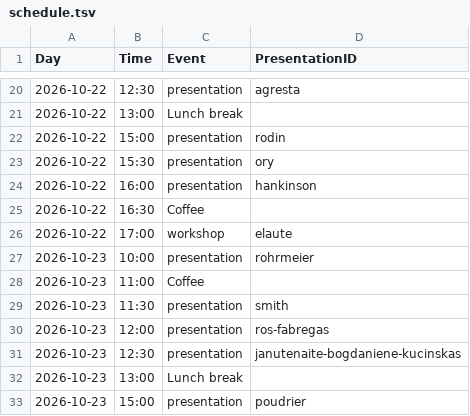
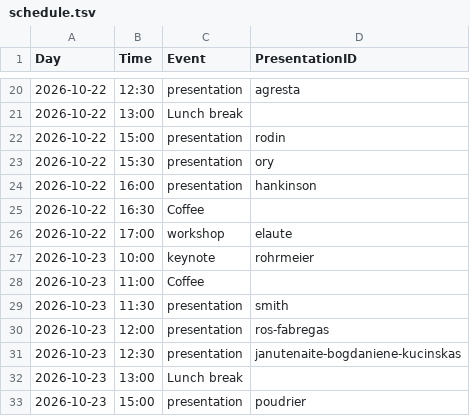
Before and after one commit to pl-wnifc/idmc-2026, a TSV file: _includes/schedule.tsv, drawn as a sheet; only a part is shown, gaps mark what is left out.

Commit message:
keynote label

```diff
--- a/_includes/schedule.tsv
+++ b/_includes/schedule.tsv
@@ -26,3 +26,3 @@ Day	Time	Event	PresentationID
 2026-10-22	17:00	workshop	elaute
-2026-10-23	10:00	presentation	rohrmeier
+2026-10-23	10:00	keynote	rohrmeier
 2026-10-23	11:00	Coffee	
```
